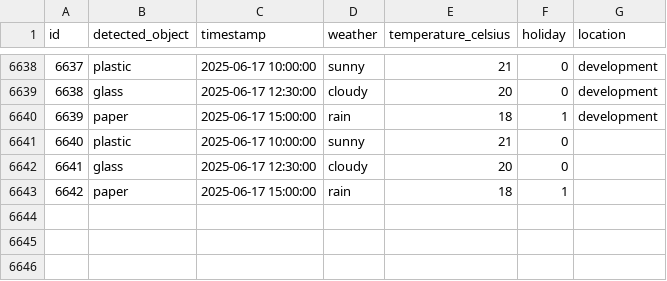
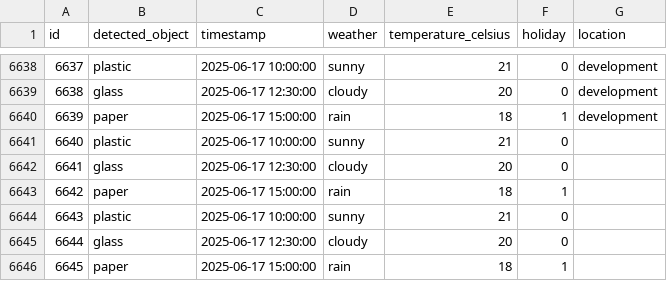
Before and after one commit to TralaAI/Fastapi, a CSV file: Data/0_developing_data.csv, drawn as a sheet; only a part is shown, gaps mark what is left out; the diff names each change by its address in the sheet, - before the commit and + after, or states it on an @@ line.

Commit message:
Add additional entries to developing data CSV for June 17, 2025

```diff
--- a/Data/0_developing_data.csv
+++ b/Data/0_developing_data.csv
+row 6644: 6643 | plastic | 2025-06-17 10:00:00 | sunny | 21 | 0
+row 6645: 6644 | glass | 2025-06-17 12:30:00 | cloudy | 20 | 0
+row 6646: 6645 | paper | 2025-06-17 15:00:00 | rain | 18 | 1
```
Also changed, not shown: 2 other files.
